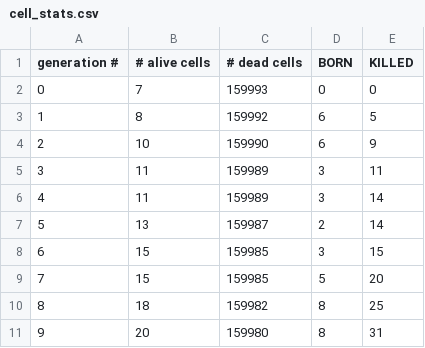
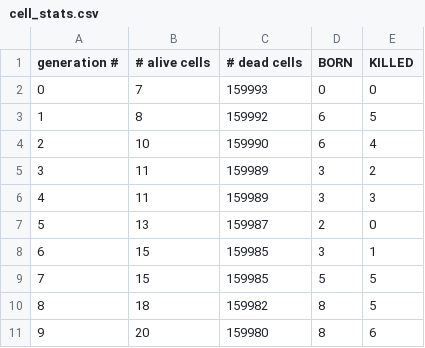
Before and after one commit to oskberg/conways-life, a CSV file: output/cell_stats.csv, drawn as a sheet.

Commit message:
killed now correct

```diff
--- a/output/cell_stats.csv
+++ b/output/cell_stats.csv
@@ -3,9 +3,9 @@ generation #, # alive cells, # dead cells, BORN, KILLED
 1,8,159992,6,5
-2,10,159990,6,9
-3,11,159989,3,11
-4,11,159989,3,14
-5,13,159987,2,14
-6,15,159985,3,15
-7,15,159985,5,20
-8,18,159982,8,25
-9,20,159980,8,31
+2,10,159990,6,4
+3,11,159989,3,2
+4,11,159989,3,3
+5,13,159987,2,0
+6,15,159985,3,1
+7,15,159985,5,5
+8,18,159982,8,5
+9,20,159980,8,6
```
Also changed, not shown: 1 other file.
